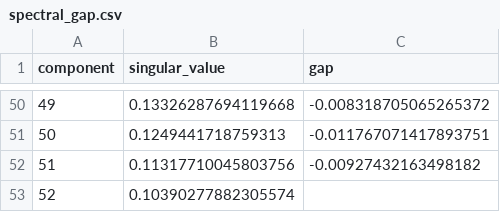
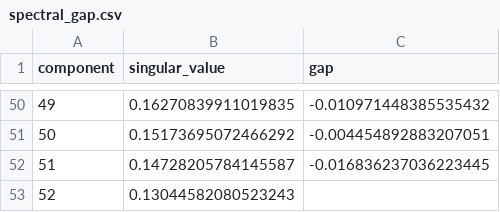
Before and after one commit to rajivsam/kmds_migration, a CSV file: olist_migration/notebooks/models/spectral_gap.csv, drawn as a sheet; only a part is shown, gaps mark what is left out; the diff covers the shown part only.

```diff
--- a/olist_migration/notebooks/models/spectral_gap.csv
+++ b/olist_migration/notebooks/models/spectral_gap.csv
@@ -50,4 +50,4 @@ component,singular_value,gap
-49,0.13326287694119668,-0.008318705065265372
-50,0.1249441718759313,-0.011767071417893751
-51,0.11317710045803756,-0.00927432163498182
-52,0.10390277882305574,
+49,0.16270839911019835,-0.010971448385535432
+50,0.15173695072466292,-0.004454892883207051
+51,0.14728205784145587,-0.016836237036223445
+52,0.13044582080523243,
```
Also changed, not shown: 96 edited cells elsewhere in this file, olist_migration/notebooks/models/week_clusters.csv, olist_migration/notebooks/models/week_embeddings.csv, 21 other files.
